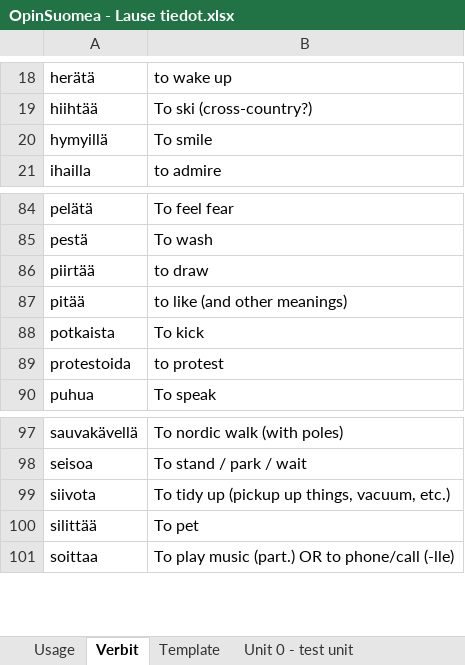
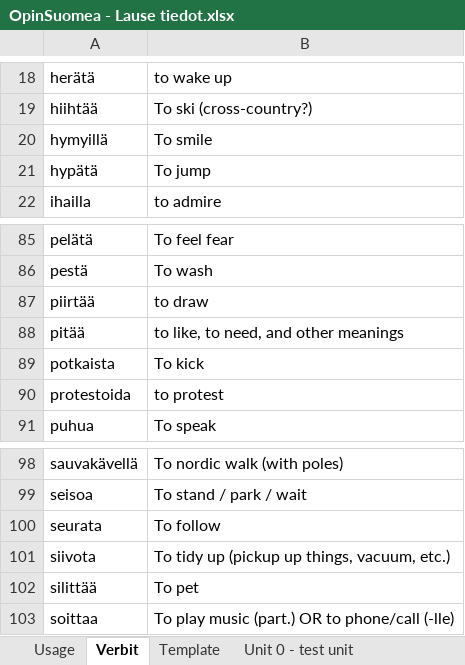
Before and after one commit to F-Stop/opinsuomea, an Excel workbook: data/OpinSuomea - Lause tiedot.xlsx, sheet Verbit, drawn as a sheet; only a part is shown, gaps mark what is left out; values as stored, in another font and other column widths than the file's, no borders; charts and pictures not drawn; addresses are those after the commit; the diff names each change by its address in the sheet, - before the commit and + after, or states it on an @@ line.

```diff
--- a/data/OpinSuomea - Lause tiedot.xlsx (sheet Verbit)
+++ b/data/OpinSuomea - Lause tiedot.xlsx (sheet Verbit)
+row 21: hypätä | To jump
-B88: to like (and other meanings)
+B88: to like, to need, and other meanings
+row 100: seurata | To follow
```
Also changed, not shown: sheet Unit 0 - test unit, sheet Usage, sheet Unit 3 - postposition, sheet Unit 2 - necessity, 4 other files.
